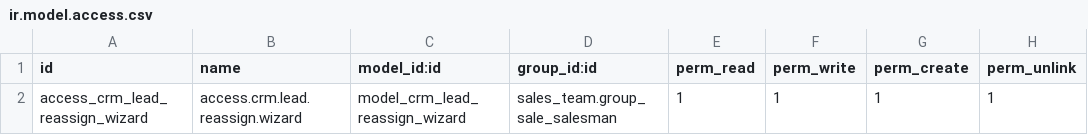
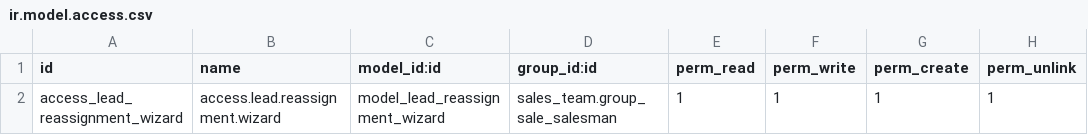
Before and after one commit to muhammadanaswayanad/re-assignment, a CSV file: security/ir.model.access.csv, drawn as a sheet.

Commit message:
Implement lead reassignment wizard with updated views and access control

```diff
--- a/security/ir.model.access.csv
+++ b/security/ir.model.access.csv
@@ -1,2 +1,2 @@
 id,name,model_id:id,group_id:id,perm_read,perm_write,perm_create,perm_unlink
-access_crm_lead_reassign_wizard,access.crm.lead.reassign.wizard,model_crm_lead_reassign_wizard,sales_team.group_sale_salesman,1,1,1,1
+access_lead_reassignment_wizard,access.lead.reassignment.wizard,model_lead_reassignment_wizard,sales_team.group_sale_salesman,1,1,1,1
```
Also changed, not shown: 9 other files.
